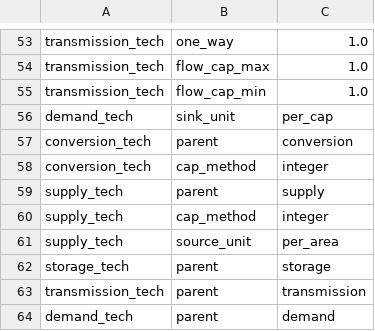
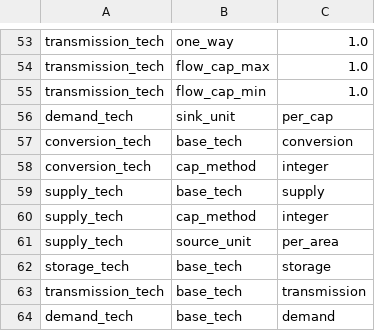
Before and after one commit to calliope-project/calliope, a CSV file: docs/hooks/dummy_model/techs.csv, drawn as a sheet; only a part is shown, gaps mark what is left out.

Commit message:
parent -> base_tech

```diff
--- a/docs/hooks/dummy_model/techs.csv
+++ b/docs/hooks/dummy_model/techs.csv
@@ -56,9 +56,9 @@ transmission_tech,flow_cap_min,1.0
 demand_tech,sink_unit,per_cap
-conversion_tech,parent,conversion
+conversion_tech,base_tech,conversion
 conversion_tech,cap_method,integer
-supply_tech,parent,supply
+supply_tech,base_tech,supply
 supply_tech,cap_method,integer
 supply_tech,source_unit,per_area
-storage_tech,parent,storage
-transmission_tech,parent,transmission
-demand_tech,parent,demand
+storage_tech,base_tech,storage
+transmission_tech,base_tech,transmission
+demand_tech,base_tech,demand
```
Also changed, not shown: 29 other files.
